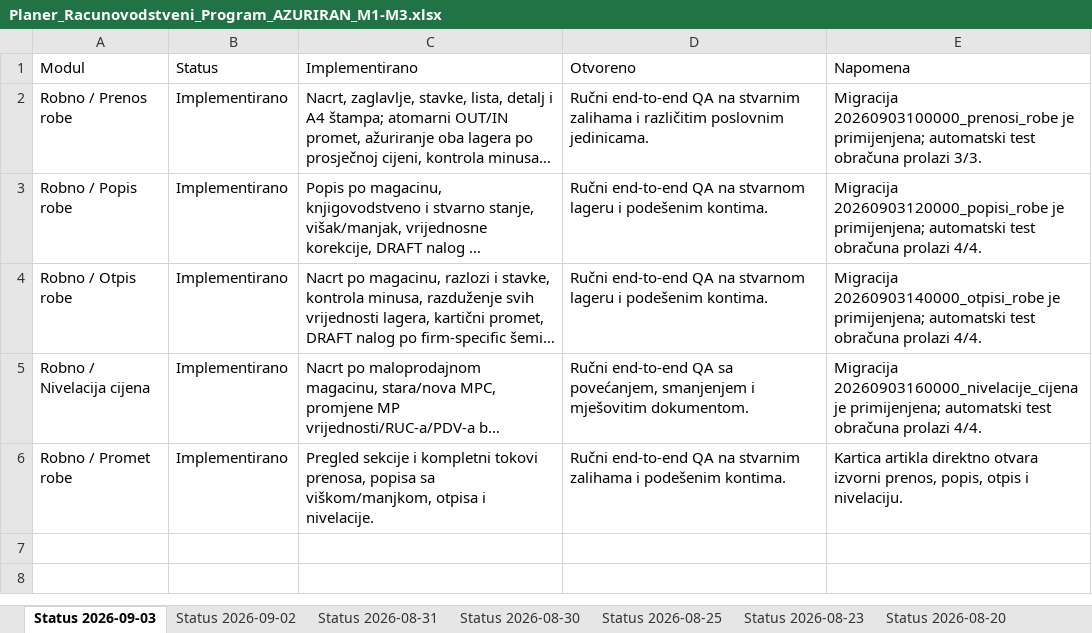
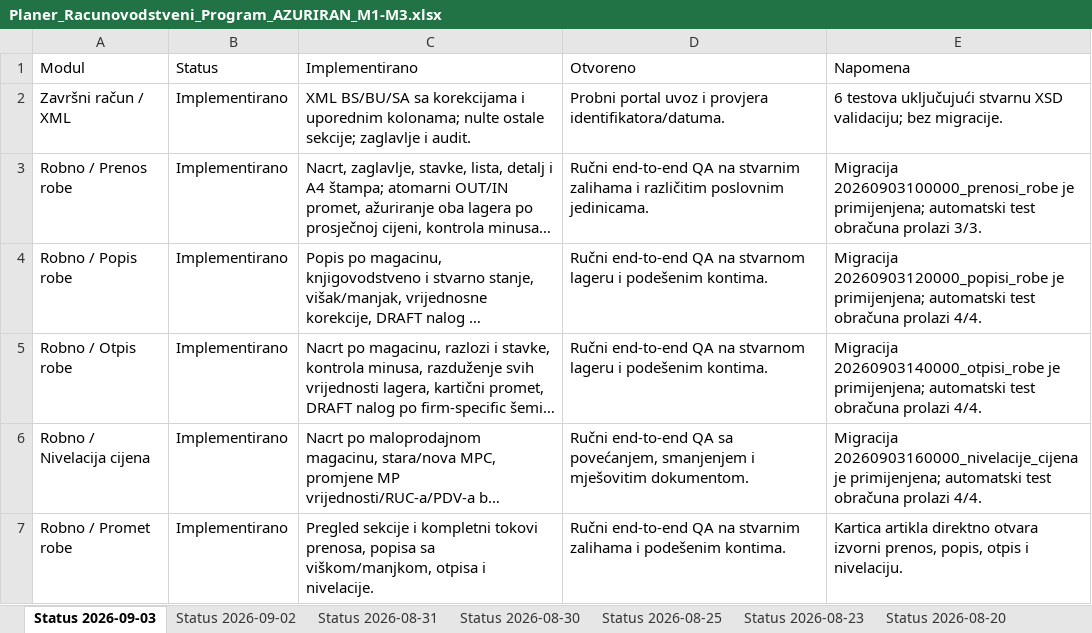
Before and after one commit to zeljkobar/knjigovodstvoonline, an Excel workbook: zadaci/Planer_Racunovodstveni_Program_AZURIRAN_M1-M3.xlsx, sheet Status 2026-09-03, drawn as a sheet; long unchanged cells end in …; values as stored, in another font and other column widths than the file's, no borders; the diff names each change by its address in the sheet, - before the commit and + after, or states it on an @@ line.

```diff
--- a/zadaci/Planer_Racunovodstveni_Program_AZURIRAN_M1-M3.xlsx (sheet Status 2026-09-03)
+++ b/zadaci/Planer_Racunovodstveni_Program_AZURIRAN_M1-M3.xlsx (sheet Status 2026-09-03)
+row 2: Završni račun / XML | Implementirano | XML BS/BU/SA sa korekcijama i uporednim kolonama; nulte ostale sekcije; zaglavlje i audit. | Probni portal uvoz i provjera identifikatora/datuma. | 6 testova uključujući stvarnu XSD validaciju; bez migracije.
```
Also changed, not shown: sheet Funkcionalnosti, sheet Moduli, 23 other files.
